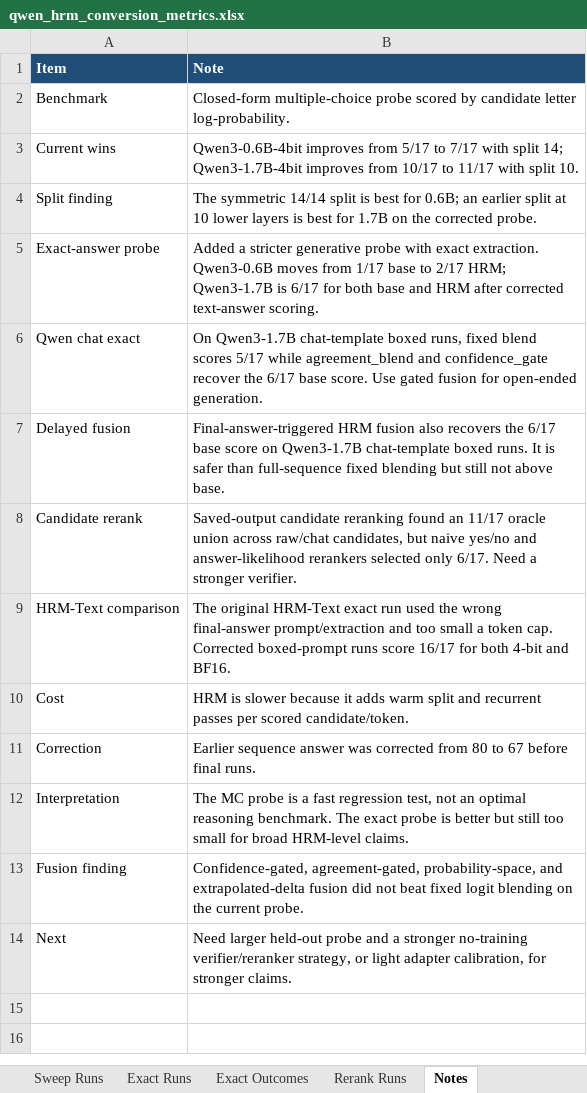
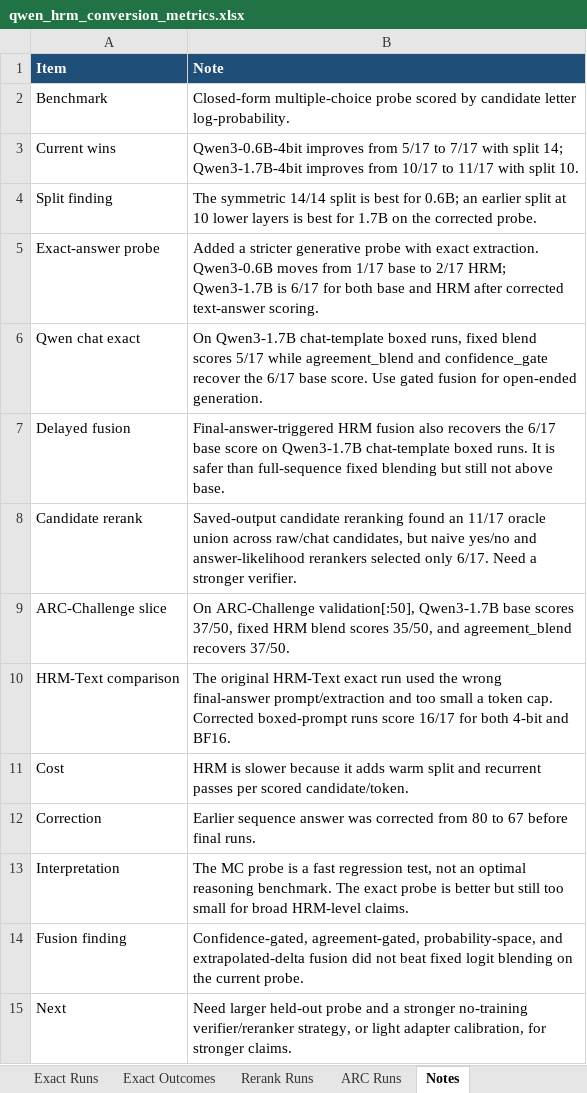
Before and after one commit to Aryagm/HRM-Text, an Excel workbook: outputs/qwen_hrm_metrics/qwen_hrm_conversion_metrics.xlsx, sheet Notes, drawn as a sheet; values as stored, in another font and other column widths than the file's, no borders; the diff names each change by its address in the sheet, - before the commit and + after, or states it on an @@ line.

Commit message:
Add ARC Qwen HRM probe

```diff
--- a/outputs/qwen_hrm_metrics/qwen_hrm_conversion_metrics.xlsx (sheet Notes)
+++ b/outputs/qwen_hrm_metrics/qwen_hrm_conversion_metrics.xlsx (sheet Notes)
+sheet tab: ARC Runs
+row 9: ARC-Challenge slice | On ARC-Challenge validation[:50], Qwen3-1.7B base scores 37/50, fixed HRM blend scores 35/50, and agreement_blend recovers 37/50.
```
Also changed, not shown: 6 other files.
